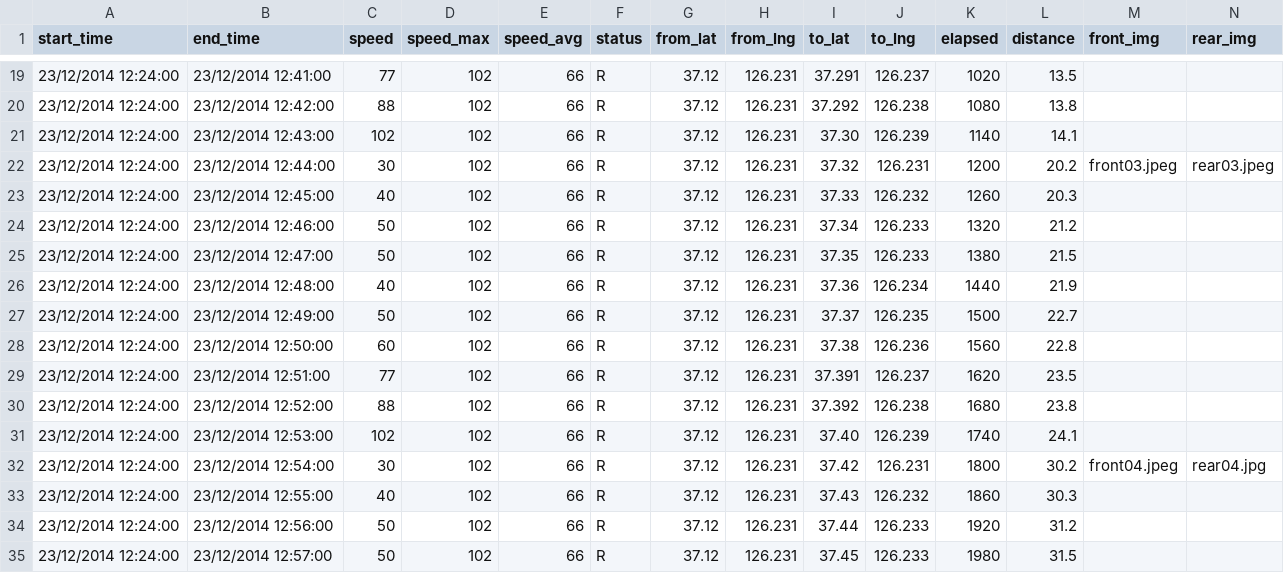
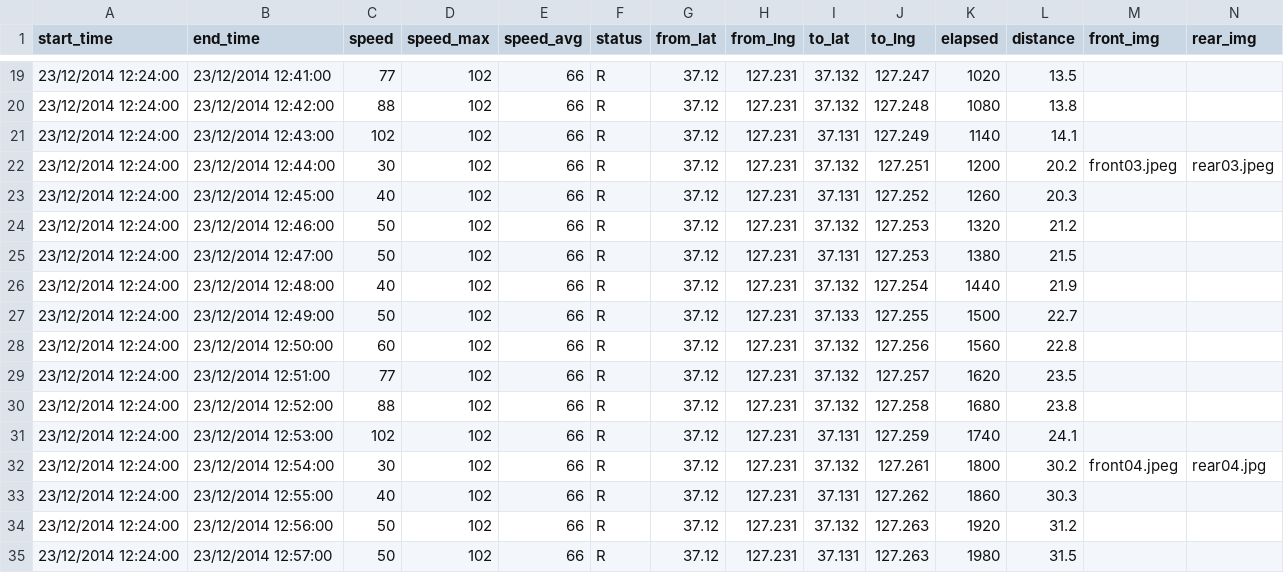
Before and after one commit to heartyoh/trackvue, a CSV file: db/seeds/tracks.csv, drawn as a sheet; only a part is shown, gaps mark what is left out; the diff covers the shown part only.

```diff
--- a/db/seeds/tracks.csv
+++ b/db/seeds/tracks.csv
@@ -19,17 +19,17 @@ start_time, end_time, speed, speed_max, speed_avg, status, from_lat, from_lng, t
-23/12/2014 12:24:00, 23/12/2014 12:41:00, 77,102, 66, R, 37.12 , 126.231, 37.291, 126.237, 1020, 13.5,             ,
-23/12/2014 12:24:00, 23/12/2014 12:42:00, 88,102, 66, R, 37.12 , 126.231, 37.292, 126.238, 1080, 13.8,             ,
-23/12/2014 12:24:00, 23/12/2014 12:43:00,102,102, 66, R, 37.12 , 126.231, 37.30 , 126.239, 1140, 14.1,             ,
-23/12/2014 12:24:00, 23/12/2014 12:44:00, 30,102, 66, R, 37.12 , 126.231, 37.32 , 126.231, 1200, 20.2, front03.jpeg, rear03.jpeg
-23/12/2014 12:24:00, 23/12/2014 12:45:00, 40,102, 66, R, 37.12 , 126.231, 37.33 , 126.232, 1260, 20.3,             ,
-23/12/2014 12:24:00, 23/12/2014 12:46:00, 50,102, 66, R, 37.12 , 126.231, 37.34 , 126.233, 1320, 21.2,             ,
-23/12/2014 12:24:00, 23/12/2014 12:47:00, 50,102, 66, R, 37.12 , 126.231, 37.35 , 126.233, 1380, 21.5,             ,
-23/12/2014 12:24:00, 23/12/2014 12:48:00, 40,102, 66, R, 37.12 , 126.231, 37.36 , 126.234, 1440, 21.9,             ,
-23/12/2014 12:24:00, 23/12/2014 12:49:00, 50,102, 66, R, 37.12 , 126.231, 37.37 , 126.235, 1500, 22.7,             ,
-23/12/2014 12:24:00, 23/12/2014 12:50:00, 60,102, 66, R, 37.12 , 126.231, 37.38 , 126.236, 1560, 22.8,             ,
-23/12/2014 12:24:00, 23/12/2014 12:51:00, 77,102, 66, R, 37.12 , 126.231, 37.391, 126.237, 1620, 23.5,             ,
-23/12/2014 12:24:00, 23/12/2014 12:52:00, 88,102, 66, R, 37.12 , 126.231, 37.392, 126.238, 1680, 23.8,             ,
-23/12/2014 12:24:00, 23/12/2014 12:53:00,102,102, 66, R, 37.12 , 126.231, 37.40 , 126.239, 1740, 24.1,             ,
-23/12/2014 12:24:00, 23/12/2014 12:54:00, 30,102, 66, R, 37.12 , 126.231, 37.42 , 126.231, 1800, 30.2, front04.jpeg, rear04.jpg
-23/12/2014 12:24:00, 23/12/2014 12:55:00, 40,102, 66, R, 37.12 , 126.231, 37.43 , 126.232, 1860, 30.3,             ,
-23/12/2014 12:24:00, 23/12/2014 12:56:00, 50,102, 66, R, 37.12 , 126.231, 37.44 , 126.233, 1920, 31.2,             ,
-23/12/2014 12:24:00, 23/12/2014 12:57:00, 50,102, 66, R, 37.12 , 126.231, 37.45 , 126.233, 1980, 31.5,             ,
+23/12/2014 12:24:00, 23/12/2014 12:41:00, 77,102, 66, R, 37.12 , 127.231, 37.132, 127.247, 1020, 13.5,             ,
+23/12/2014 12:24:00, 23/12/2014 12:42:00, 88,102, 66, R, 37.12 , 127.231, 37.132, 127.248, 1080, 13.8,             ,
+23/12/2014 12:24:00, 23/12/2014 12:43:00,102,102, 66, R, 37.12 , 127.231, 37.131, 127.249, 1140, 14.1,             ,
+23/12/2014 12:24:00, 23/12/2014 12:44:00, 30,102, 66, R, 37.12 , 127.231, 37.132, 127.251, 1200, 20.2, front03.jpeg, rear03.jpeg
+23/12/2014 12:24:00, 23/12/2014 12:45:00, 40,102, 66, R, 37.12 , 127.231, 37.131, 127.252, 1260, 20.3,             ,
+23/12/2014 12:24:00, 23/12/2014 12:46:00, 50,102, 66, R, 37.12 , 127.231, 37.132, 127.253, 1320, 21.2,             ,
+23/12/2014 12:24:00, 23/12/2014 12:47:00, 50,102, 66, R, 37.12 , 127.231, 37.131, 127.253, 1380, 21.5,             ,
+23/12/2014 12:24:00, 23/12/2014 12:48:00, 40,102, 66, R, 37.12 , 127.231, 37.132, 127.254, 1440, 21.9,             ,
+23/12/2014 12:24:00, 23/12/2014 12:49:00, 50,102, 66, R, 37.12 , 127.231, 37.133, 127.255, 1500, 22.7,             ,
+23/12/2014 12:24:00, 23/12/2014 12:50:00, 60,102, 66, R, 37.12 , 127.231, 37.132, 127.256, 1560, 22.8,             ,
+23/12/2014 12:24:00, 23/12/2014 12:51:00, 77,102, 66, R, 37.12 , 127.231, 37.132, 127.257, 1620, 23.5,             ,
+23/12/2014 12:24:00, 23/12/2014 12:52:00, 88,102, 66, R, 37.12 , 127.231, 37.132, 127.258, 1680, 23.8,             ,
+23/12/2014 12:24:00, 23/12/2014 12:53:00,102,102, 66, R, 37.12 , 127.231, 37.131, 127.259, 1740, 24.1,             ,
+23/12/2014 12:24:00, 23/12/2014 12:54:00, 30,102, 66, R, 37.12 , 127.231, 37.132, 127.261, 1800, 30.2, front04.jpeg, rear04.jpg
+23/12/2014 12:24:00, 23/12/2014 12:55:00, 40,102, 66, R, 37.12 , 127.231, 37.131, 127.262, 1860, 30.3,             ,
+23/12/2014 12:24:00, 23/12/2014 12:56:00, 50,102, 66, R, 37.12 , 127.231, 37.132, 127.263, 1920, 31.2,             ,
+23/12/2014 12:24:00, 23/12/2014 12:57:00, 50,102, 66, R, 37.12 , 127.231, 37.131, 127.263, 1980, 31.5,             ,
```
Also changed, not shown: 98 edited cells elsewhere in this file, 54 other files.
